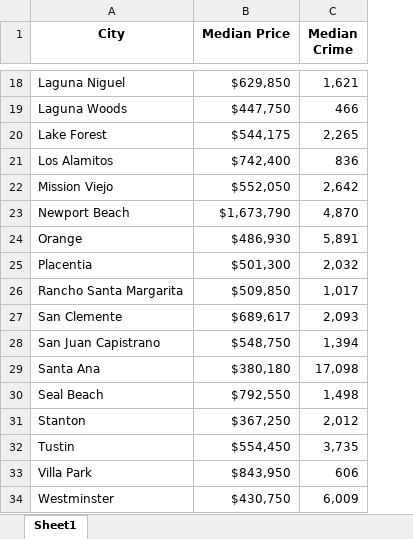
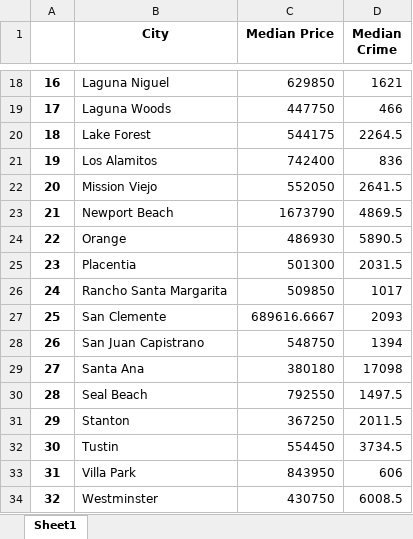
Before and after one commit to sadafmehds/Project_Zillow, an Excel workbook: Zillow_Group_Temp/Median Price and Median Crime.xlsx, sheet Sheet1, drawn as a sheet; only a part is shown, gaps mark what is left out; values as stored, in another font and other column widths than the file's, no borders; charts and pictures not drawn; addresses are those after the commit; the diff covers the shown part only; the diff names each change by its address in the sheet, - before the commit and + after, or states it on an @@ line.

```diff
--- a/Zillow_Group_Temp/Median Price and Median Crime.xlsx (sheet Sheet1)
+++ b/Zillow_Group_Temp/Median Price and Median Crime.xlsx (sheet Sheet1)
+column A, rows 18-34: 16 | 17 | 18 | 19 | 20 | 21 | 22 | 23 | 24 | 25 | 26 | 27 | 28 | 29 | 30 | 31 | 32
-C18 (Median Price): $629,850
+C18 (Median Price): 629850
-D18 (Median Crime): 1,621
+D18 (Median Crime): 1621
-C19 (Median Price): $447,750
+C19 (Median Price): 447750
-C20 (Median Price): $544,175
+C20 (Median Price): 544175
-D20 (Median Crime): 2,265
+D20 (Median Crime): 2264.5
-C21 (Median Price): $742,400
+C21 (Median Price): 742400
-C22 (Median Price): $552,050
+C22 (Median Price): 552050
-D22 (Median Crime): 2,642
+D22 (Median Crime): 2641.5
-C23 (Median Price): $1,673,790
+C23 (Median Price): 1673790
-D23 (Median Crime): 4,870
+D23 (Median Crime): 4869.5
-C24 (Median Price): $486,930
+C24 (Median Price): 486930
-D24 (Median Crime): 5,891
+D24 (Median Crime): 5890.5
-C25 (Median Price): $501,300
+C25 (Median Price): 501300
-D25 (Median Crime): 2,032
+D25 (Median Crime): 2031.5
-C26 (Median Price): $509,850
+C26 (Median Price): 509850
-D26 (Median Crime): 1,017
+D26 (Median Crime): 1017
-C27 (Median Price): $689,617
+C27 (Median Price): 689616.6667
-D27 (Median Crime): 2,093
+D27 (Median Crime): 2093
-C28 (Median Price): $548,750
+C28 (Median Price): 548750
-D28 (Median Crime): 1,394
+D28 (Median Crime): 1394
-C29 (Median Price): $380,180
+C29 (Median Price): 380180
-D29 (Median Crime): 17,098
+D29 (Median Crime): 17098
-C30 (Median Price): $792,550
+C30 (Median Price): 792550
-D30 (Median Crime): 1,498
+D30 (Median Crime): 1497.5
-C31 (Median Price): $367,250
+C31 (Median Price): 367250
-D31 (Median Crime): 2,012
+D31 (Median Crime): 2011.5
-C32 (Median Price): $554,450
+C32 (Median Price): 554450
-D32 (Median Crime): 3,735
+D32 (Median Crime): 3734.5
-C33 (Median Price): $843,950
+C33 (Median Price): 843950
-C34 (Median Price): $430,750
+C34 (Median Price): 430750
-D34 (Median Crime): 6,009
+D34 (Median Crime): 6008.5
```
Also changed, not shown: 33 edited cells elsewhere in this sheet, charts or pictures, Zillow_Group_Temp/Median Police vs. Housing Price.xlsx, Zillow_Group_Temp/Median Price and Median Property Crime.xlsx, 1 other file.
